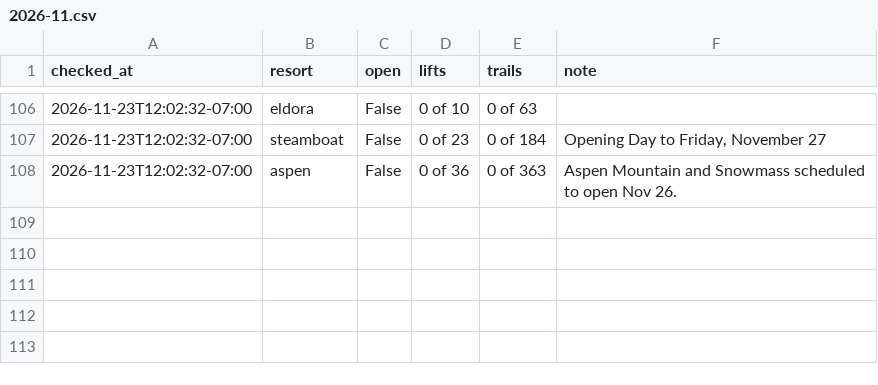
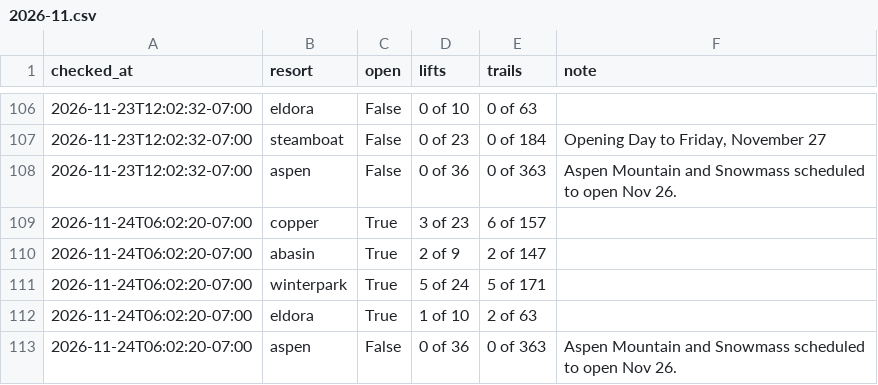
Before and after one commit to i70skibum/ski-logger, a CSV file: data/resort_status/2026-11.csv, drawn as a sheet; only a part is shown, gaps mark what is left out.

Commit message:
data 2026-11-24T13:03Z

```diff
--- a/data/resort_status/2026-11.csv
+++ b/data/resort_status/2026-11.csv
@@ -108 +108,6 @@ checked_at,resort,open,lifts,trails,note
 2026-11-23T12:02:32-07:00,aspen,False,0 of 36,0 of 363,Aspen Mountain and Snowmass scheduled to open Nov 26.
+2026-11-24T06:02:20-07:00,copper,True,3 of 23,6 of 157,
+2026-11-24T06:02:20-07:00,abasin,True,2 of 9,2 of 147,
+2026-11-24T06:02:20-07:00,winterpark,True,5 of 24,5 of 171,
+2026-11-24T06:02:20-07:00,eldora,True,1 of 10,2 of 63,
+2026-11-24T06:02:20-07:00,aspen,False,0 of 36,0 of 363,Aspen Mountain and Snowmass scheduled to open Nov 26.
```
Also changed, not shown: data/events/2026-11.csv, data/road_conditions/2026-11.csv, 9 other files.
